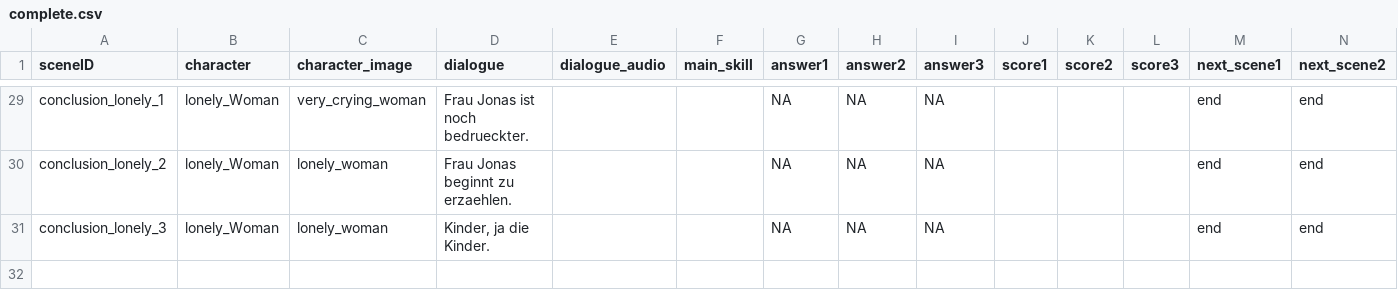
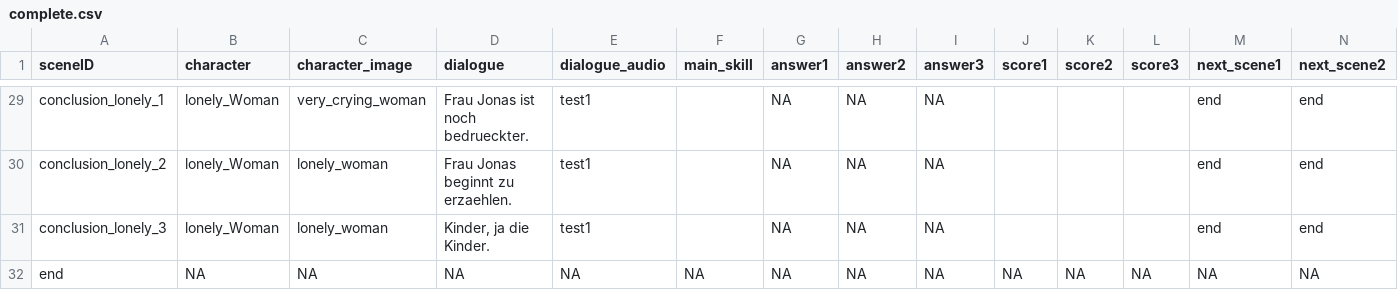
Before and after one commit to Akynna/InteractiveGame, a CSV file: Assets/Resources/Dialogues/complete.csv, drawn as a sheet; only a part is shown, gaps mark what is left out; rows hold the shown columns only; the diff covers the shown part only; the diff names each change by its address in the sheet, - before the commit and + after, or states it on an @@ line.

```diff
--- a/Assets/Resources/Dialogues/complete.csv
+++ b/Assets/Resources/Dialogues/complete.csv
-E29:E31 (dialogue_audio): (empty)
+E29:E31 (dialogue_audio): test1
+row 32: end | NA | NA | NA | NA | NA | NA | NA | NA | NA | NA | NA | NA | NA
```
Also changed, not shown: 28 edited cells elsewhere in this file, 1 other file.
